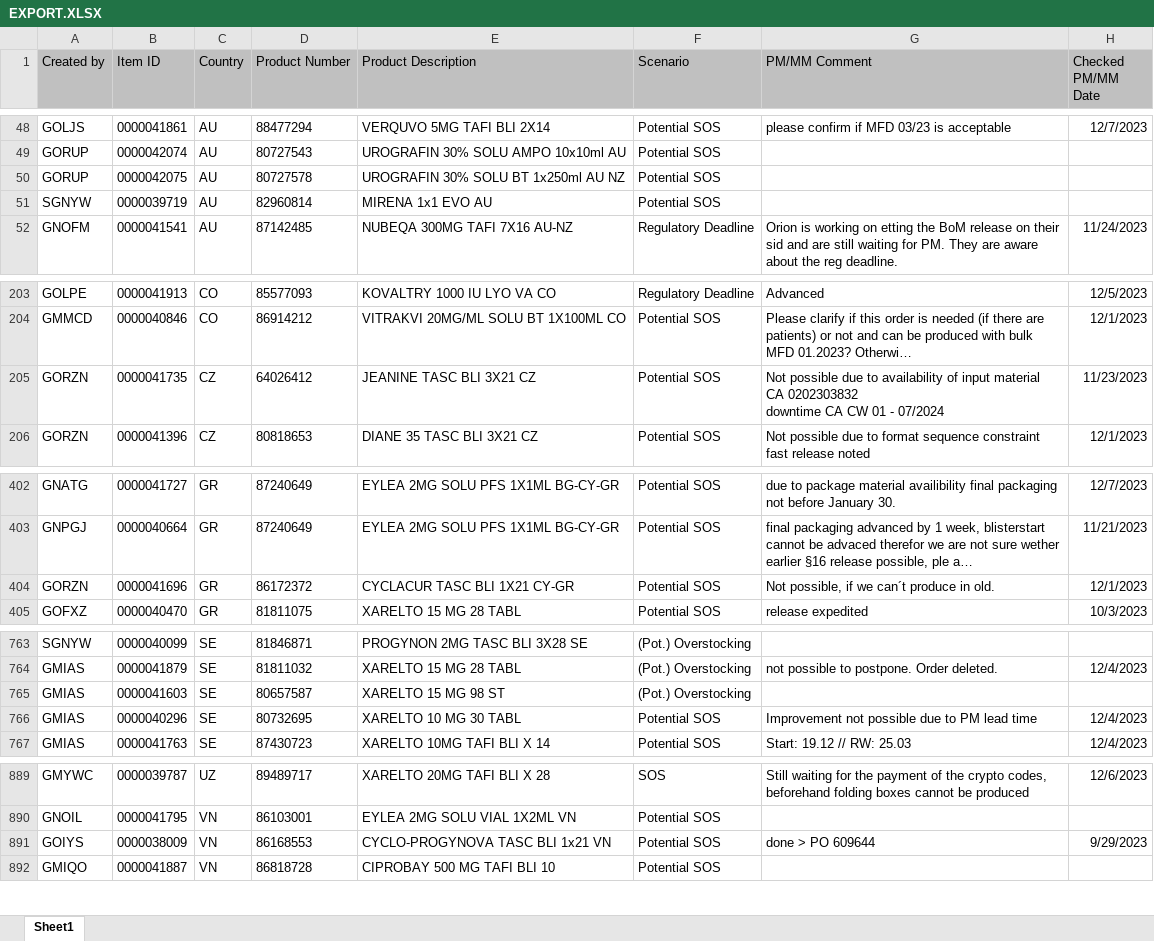
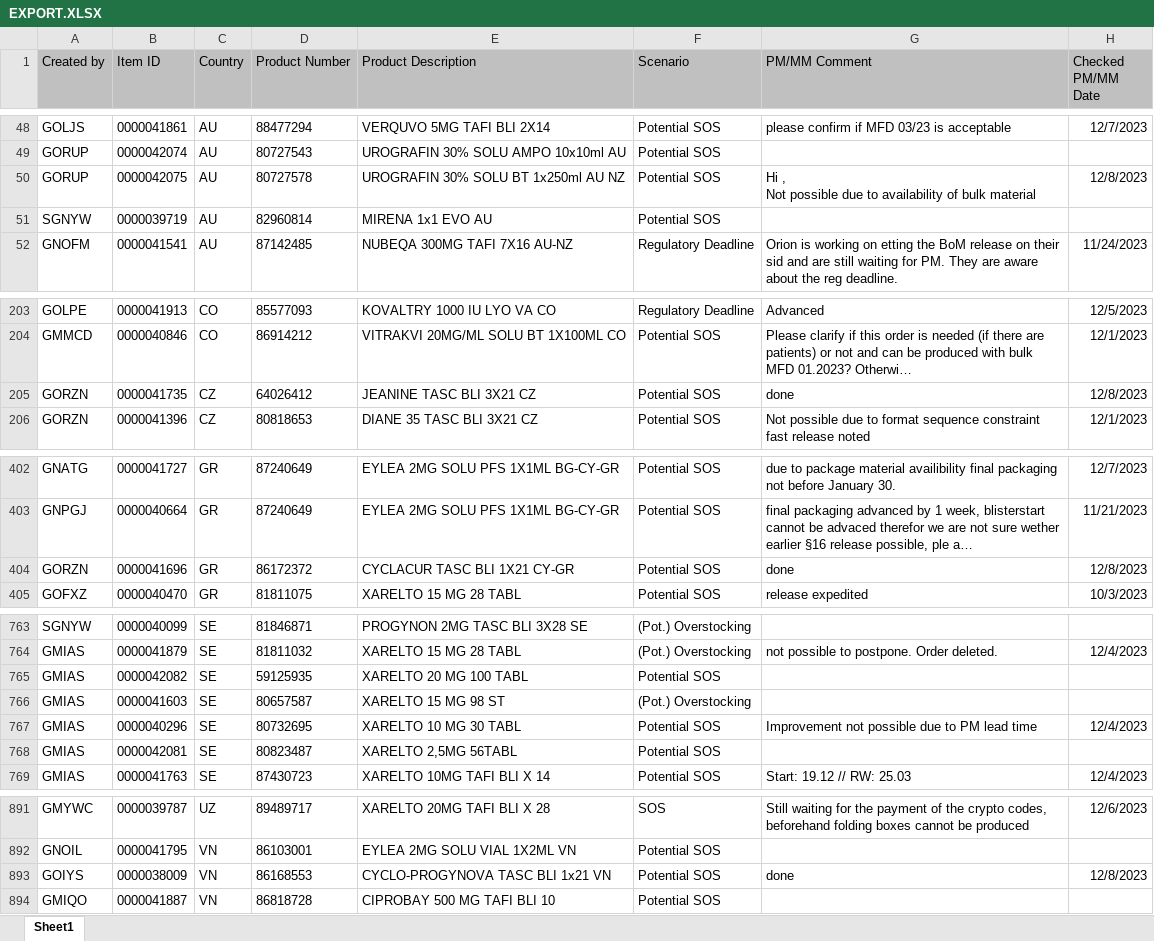
Before and after one commit to janphoenix/rct2, an Excel workbook: EXPORT.XLSX, sheet Sheet1, drawn as a sheet; only a part is shown, gaps mark what is left out; long unchanged cells end in …; values as stored, in another font and other column widths than the file's, no borders; addresses are those after the commit; ↵ is a line break in a cell; the diff names each change by its address in the sheet, - before the commit and + after, or states it on an @@ line.

Commit message:
rct upload today - john r.

```diff
--- a/EXPORT.XLSX (sheet Sheet1)
+++ b/EXPORT.XLSX (sheet Sheet1)
-G50 (PM/MM Comment): (empty)
+G50 (PM/MM Comment): Hi , ↵ Not possible due to availability of bulk material
-H50 (Checked PM/MM Date): (empty)
+H50 (Checked PM/MM Date): 12/8/2023
-G205 (PM/MM Comment): Not possible due to availability of input material ↵ CA 0202303832 ↵ downtime CA CW 01 - 07/2024
+G205 (PM/MM Comment): done
-H205 (Checked PM/MM Date): 11/23/2023
+H205 (Checked PM/MM Date): 12/8/2023
-G404 (PM/MM Comment): Not possible, if we can´t produce in old.
+G404 (PM/MM Comment): done
-H404 (Checked PM/MM Date): 12/1/2023
+H404 (Checked PM/MM Date): 12/8/2023
+row 765: GMIAS | 0000042082 | SE | 59125935 | XARELTO 20 MG 100 TABL | Potential SOS
+row 768: GMIAS | 0000042081 | SE | 80823487 | XARELTO 2,5MG 56TABL | Potential SOS
-G893 (PM/MM Comment): done > PO 609644
+G893 (PM/MM Comment): done
-H893 (Checked PM/MM Date): 9/29/2023
+H893 (Checked PM/MM Date): 12/8/2023
```
